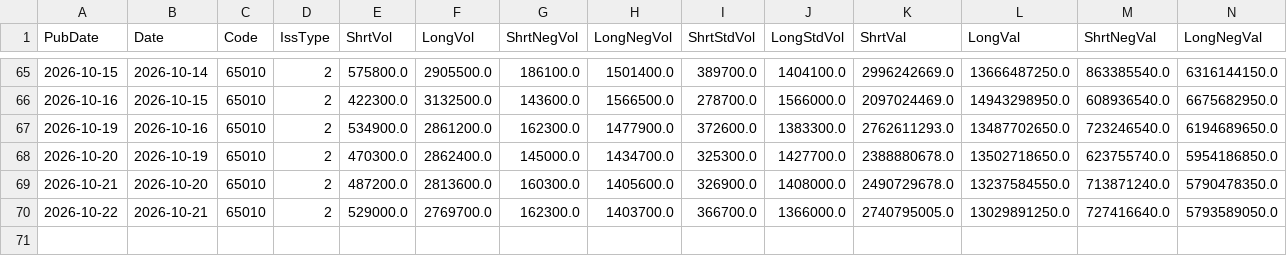
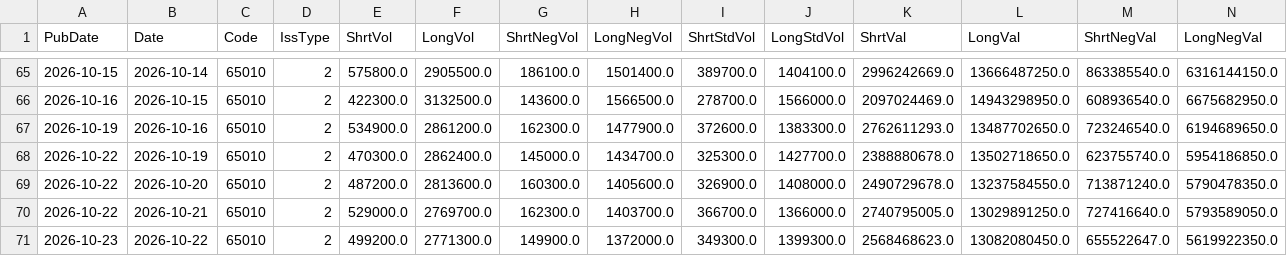
Before and after one commit to katumimae/stock-charts, a CSV file: data/margin/6501.csv, drawn as a sheet; only a part is shown, gaps mark what is left out; rows hold the shown columns only; the diff names each change by its address in the sheet, - before the commit and + after, or states it on an @@ line.

```diff
--- a/data/margin/6501.csv
+++ b/data/margin/6501.csv
-A68 (PubDate): 2026-10-20
+A68 (PubDate): 2026-10-22
-A69 (PubDate): 2026-10-21
+A69 (PubDate): 2026-10-22
+row 71: 2026-10-23 | 2026-10-22 | 65010 | 2 | 499200.0 | 2771300.0 | 149900.0 | 1372000.0 | 349300.0 | 1399300.0 | 2568468623.0 | 13082080450.0 | 655522647.0 | 5619922350.0
```
Also changed, not shown: data/earnings.csv, data/margin/6701.csv, 33 other files.
